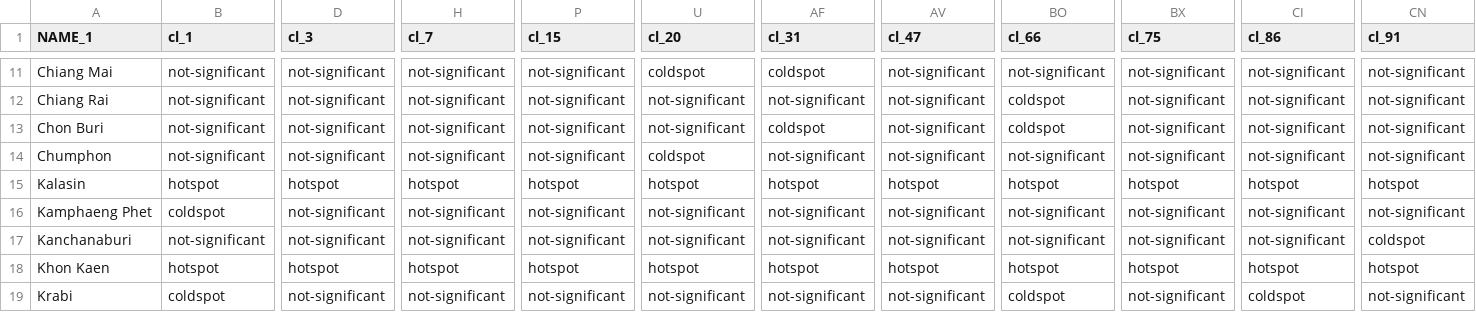
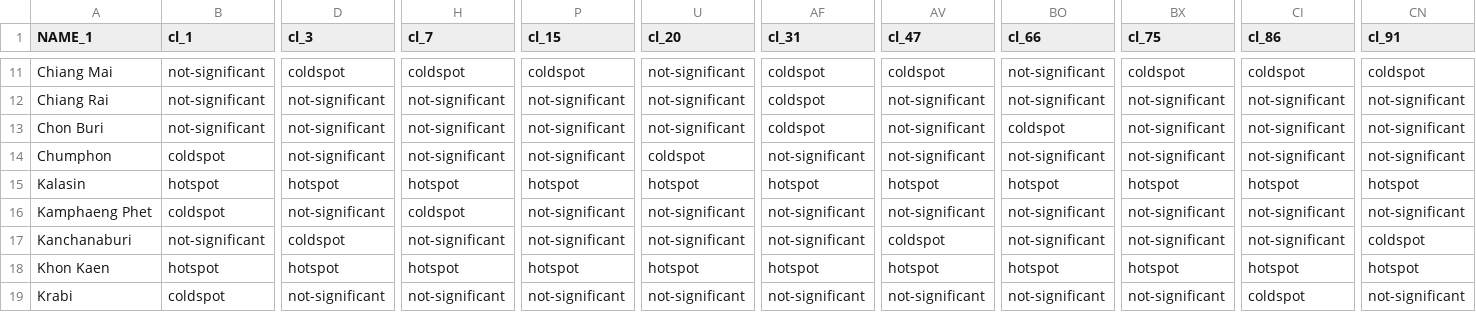
Before and after one commit to kawin7538/senior_spatial, a CSV file: output/testcase_output2/m2.gistar.csv, drawn as a sheet; only a part is shown, gaps mark what is left out; the diff covers the shown part only; the diff names each change by its address in the sheet, - before the commit and + after, or states it on an @@ line.

```diff
--- a/output/testcase_output2/m2.gistar.csv
+++ b/output/testcase_output2/m2.gistar.csv
-D11 (cl_3): not-significant
+D11 (cl_3): coldspot
-H11 (cl_7): not-significant
+H11 (cl_7): coldspot
-P11 (cl_15): not-significant
+P11 (cl_15): coldspot
-U11 (cl_20): coldspot
+U11 (cl_20): not-significant
-AV11 (cl_47): not-significant
+AV11 (cl_47): coldspot
-BX11 (cl_75): not-significant
+BX11 (cl_75): coldspot
-CI11 (cl_86): not-significant
+CI11 (cl_86): coldspot
-CN11 (cl_91): not-significant
+CN11 (cl_91): coldspot
-AF12 (cl_31): not-significant
+AF12 (cl_31): coldspot
-BO12 (cl_66): coldspot
+BO12 (cl_66): not-significant
-B14 (cl_1): not-significant
+B14 (cl_1): coldspot
-H16 (cl_7): not-significant
+H16 (cl_7): coldspot
-D17 (cl_3): not-significant
+D17 (cl_3): coldspot
-AV17 (cl_47): not-significant
+AV17 (cl_47): coldspot
-BO19 (cl_66): coldspot
+BO19 (cl_66): not-significant
```
Also changed, not shown: 156 edited cells elsewhere in this file, output/testcase_output2/m0.localmoran.metrics.csv, output/testcase_output2/m3.gistar.csv, 25 other files.
